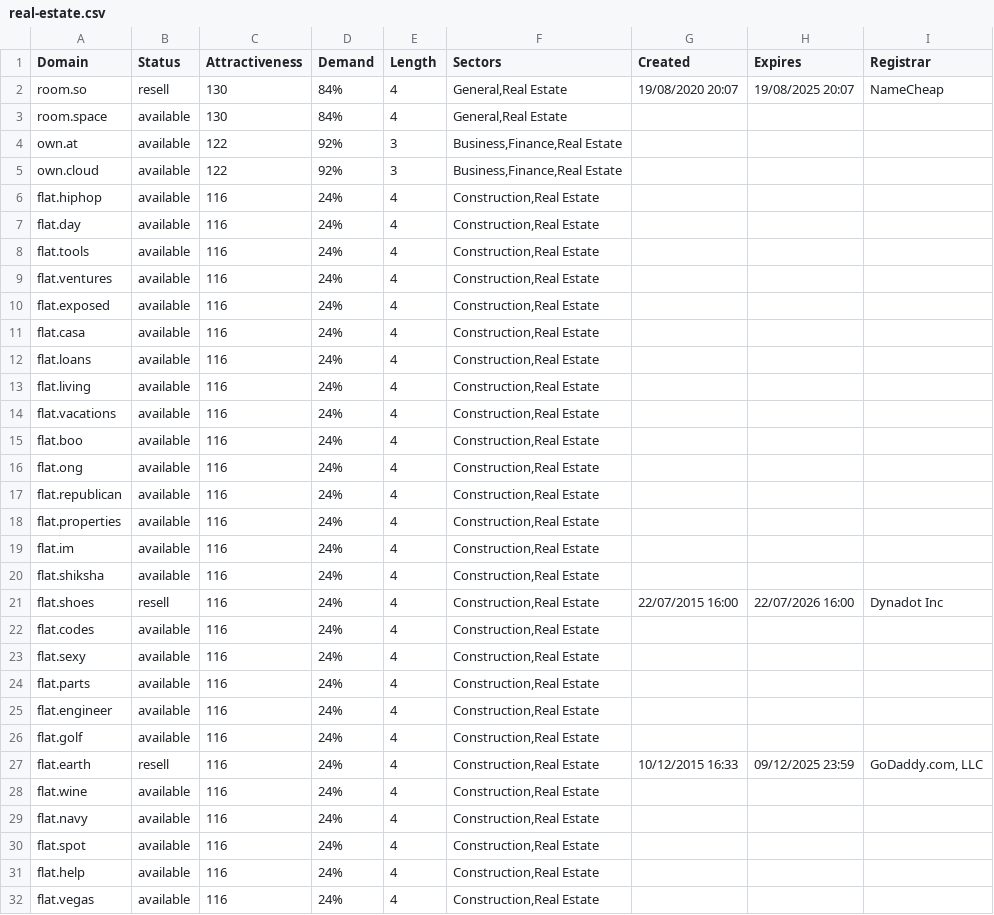
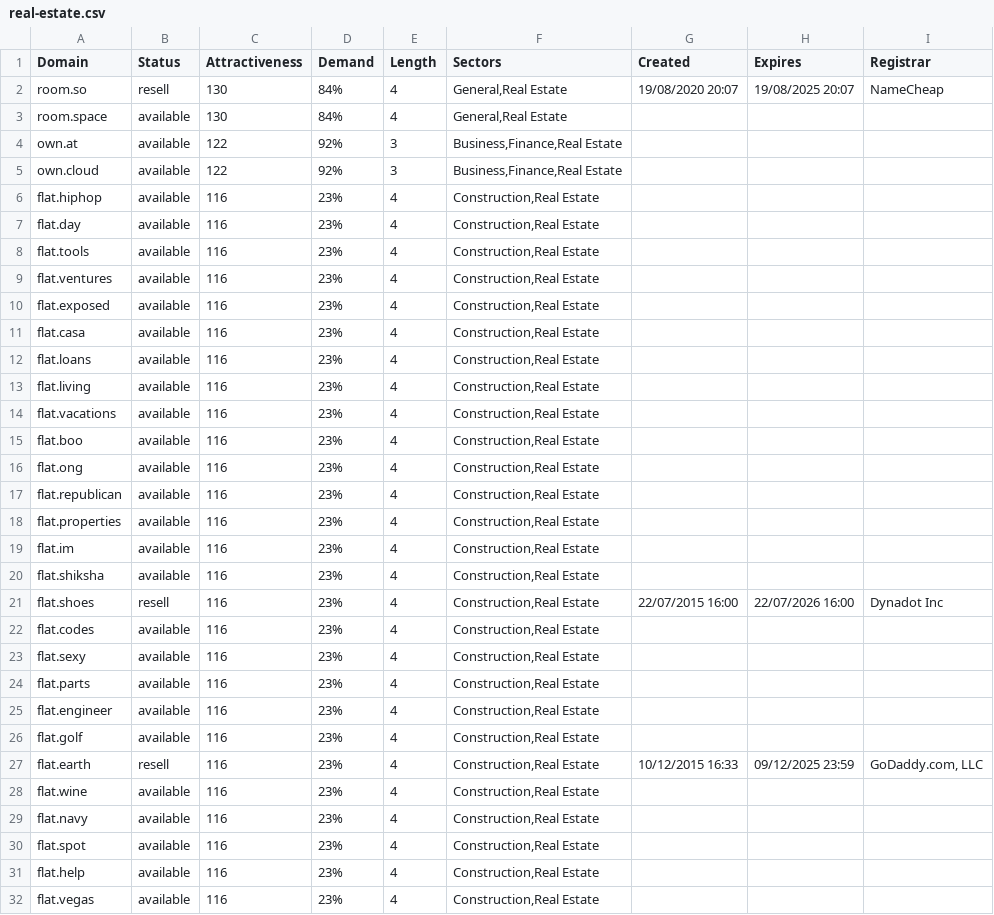
Before and after one commit to UniqueDomains/real-estate-oneword-domains, a CSV file: real-estate.csv, drawn as a sheet; only a part is shown; the diff covers the shown part only.

Commit message:
Domains update

```diff
--- a/real-estate.csv
+++ b/real-estate.csv
@@ -5,28 +5,28 @@ own.at,available,122,92%,3,"Business,Finance,Real Estate",,,
 own.cloud,available,122,92%,3,"Business,Finance,Real Estate",,,
-flat.hiphop,available,116,24%,4,"Construction,Real Estate",,,
-flat.day,available,116,24%,4,"Construction,Real Estate",,,
-flat.tools,available,116,24%,4,"Construction,Real Estate",,,
-flat.ventures,available,116,24%,4,"Construction,Real Estate",,,
-flat.exposed,available,116,24%,4,"Construction,Real Estate",,,
-flat.casa,available,116,24%,4,"Construction,Real Estate",,,
-flat.loans,available,116,24%,4,"Construction,Real Estate",,,
-flat.living,available,116,24%,4,"Construction,Real Estate",,,
-flat.vacations,available,116,24%,4,"Construction,Real Estate",,,
-flat.boo,available,116,24%,4,"Construction,Real Estate",,,
-flat.ong,available,116,24%,4,"Construction,Real Estate",,,
-flat.republican,available,116,24%,4,"Construction,Real Estate",,,
-flat.properties,available,116,24%,4,"Construction,Real Estate",,,
-flat.im,available,116,24%,4,"Construction,Real Estate",,,
-flat.shiksha,available,116,24%,4,"Construction,Real Estate",,,
-flat.shoes,resell,116,24%,4,"Construction,Real Estate",22/07/2015 16:00,22/07/2026 16:00,Dynadot Inc
-flat.codes,available,116,24%,4,"Construction,Real Estate",,,
-flat.sexy,available,116,24%,4,"Construction,Real Estate",,,
-flat.parts,available,116,24%,4,"Construction,Real Estate",,,
-flat.engineer,available,116,24%,4,"Construction,Real Estate",,,
-flat.golf,available,116,24%,4,"Construction,Real Estate",,,
-flat.earth,resell,116,24%,4,"Construction,Real Estate",10/12/2015 16:33,09/12/2025 23:59,"GoDaddy.com, LLC"
-flat.wine,available,116,24%,4,"Construction,Real Estate",,,
-flat.navy,available,116,24%,4,"Construction,Real Estate",,,
-flat.spot,available,116,24%,4,"Construction,Real Estate",,,
-flat.help,available,116,24%,4,"Construction,Real Estate",,,
-flat.vegas,available,116,24%,4,"Construction,Real Estate",,,
+flat.hiphop,available,116,23%,4,"Construction,Real Estate",,,
+flat.day,available,116,23%,4,"Construction,Real Estate",,,
+flat.tools,available,116,23%,4,"Construction,Real Estate",,,
+flat.ventures,available,116,23%,4,"Construction,Real Estate",,,
+flat.exposed,available,116,23%,4,"Construction,Real Estate",,,
+flat.casa,available,116,23%,4,"Construction,Real Estate",,,
+flat.loans,available,116,23%,4,"Construction,Real Estate",,,
+flat.living,available,116,23%,4,"Construction,Real Estate",,,
+flat.vacations,available,116,23%,4,"Construction,Real Estate",,,
+flat.boo,available,116,23%,4,"Construction,Real Estate",,,
+flat.ong,available,116,23%,4,"Construction,Real Estate",,,
+flat.republican,available,116,23%,4,"Construction,Real Estate",,,
+flat.properties,available,116,23%,4,"Construction,Real Estate",,,
+flat.im,available,116,23%,4,"Construction,Real Estate",,,
+flat.shiksha,available,116,23%,4,"Construction,Real Estate",,,
+flat.shoes,resell,116,23%,4,"Construction,Real Estate",22/07/2015 16:00,22/07/2026 16:00,Dynadot Inc
+flat.codes,available,116,23%,4,"Construction,Real Estate",,,
+flat.sexy,available,116,23%,4,"Construction,Real Estate",,,
+flat.parts,available,116,23%,4,"Construction,Real Estate",,,
+flat.engineer,available,116,23%,4,"Construction,Real Estate",,,
+flat.golf,available,116,23%,4,"Construction,Real Estate",,,
+flat.earth,resell,116,23%,4,"Construction,Real Estate",10/12/2015 16:33,09/12/2025 23:59,"GoDaddy.com, LLC"
+flat.wine,available,116,23%,4,"Construction,Real Estate",,,
+flat.navy,available,116,23%,4,"Construction,Real Estate",,,
+flat.spot,available,116,23%,4,"Construction,Real Estate",,,
+flat.help,available,116,23%,4,"Construction,Real Estate",,,
+flat.vegas,available,116,23%,4,"Construction,Real Estate",,,
```
Also changed, not shown: 1 added row, 1 removed row and 67 edited cells elsewhere in this file, 2 other files.
